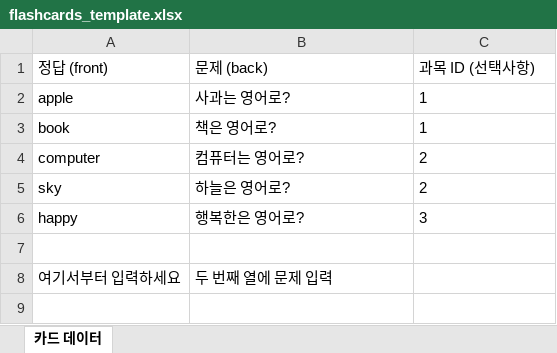
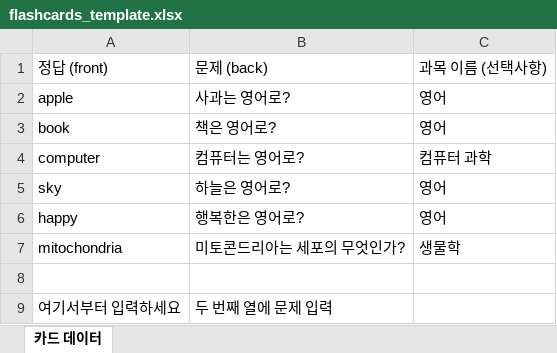
Before and after one commit to wjb127/memorygym2, an Excel workbook: public/templates/flashcards_template.xlsx, sheet 카드 데이터, drawn as a sheet; values as stored, in another font and other column widths than the file's, no borders; the diff names each change by its address in the sheet, - before the commit and + after, or states it on an @@ line.

Commit message:
Excel 업로드 기능에 과목 ID 대신 과목 이름 사용하도록 수정

```diff
--- a/public/templates/flashcards_template.xlsx (sheet 카드 데이터)
+++ b/public/templates/flashcards_template.xlsx (sheet 카드 데이터)
-C1: 과목 ID (선택사항)
+C1: 과목 이름 (선택사항)
-C2:C3: 1
+C2:C3: 영어
-C4: 2
+C4: 컴퓨터 과학
-C5: 2
+C5: 영어
-C6: 3
+C6: 영어
+row 7: mitochondria | 미토콘드리아는 세포의 무엇인가? | 생물학
```
Also changed, not shown: 3 other files.
